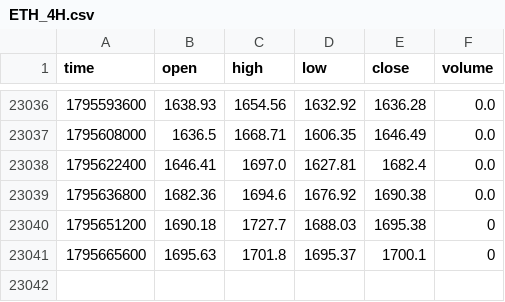
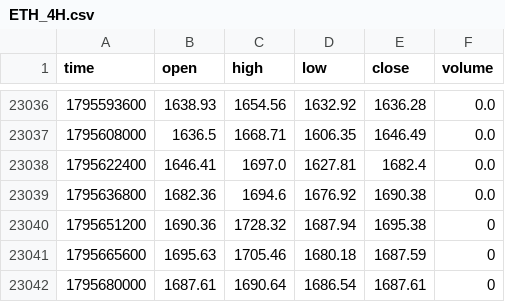
Before and after one commit to jaredbausch-ai/ctzb-data, a CSV file: data/ETH_4H.csv, drawn as a sheet; only a part is shown, gaps mark what is left out.

```diff
--- a/data/ETH_4H.csv
+++ b/data/ETH_4H.csv
@@ -23039,3 +23039,4 @@ time,open,high,low,close,volume
 1795636800,1682.36,1694.6,1676.92,1690.38,0.0
-1795651200,1690.18,1727.7,1688.03,1695.38,0
-1795665600,1695.63,1701.8,1695.37,1700.1,0
+1795651200,1690.36,1728.32,1687.94,1695.38,0
+1795665600,1695.63,1705.46,1680.18,1687.59,0
+1795680000,1687.61,1690.64,1686.54,1687.61,0
```
Also changed, not shown: data/BTC_2D.csv, data/BTC_8D.csv, 41 other files.
